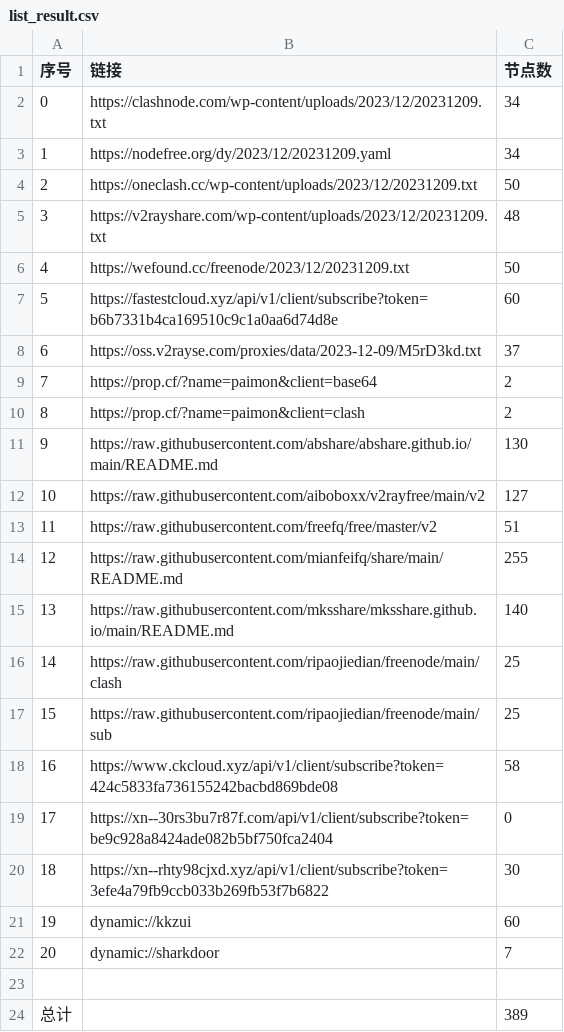
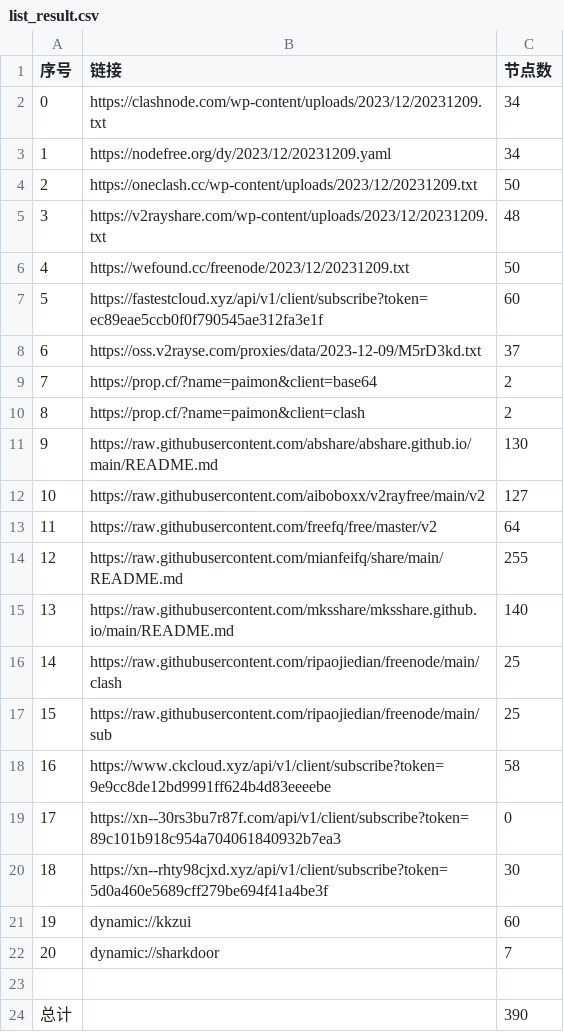
Before and after one commit to WTNLXTBL/Node-Fetch, a CSV file: list_result.csv, drawn as a sheet.

```diff
--- a/list_result.csv
+++ b/list_result.csv
@@ -6,3 +6,3 @@
 4,https://wefound.cc/freenode/2023/12/20231209.txt,50
-5,https://fastestcloud.xyz/api/v1/client/subscribe?token=b6b7331b4ca169510c9c1a0aa6d74d8e,60
+5,https://fastestcloud.xyz/api/v1/client/subscribe?token=ec89eae5ccb0f0f790545ae312fa3e1f,60
 6,https://oss.v2rayse.com/proxies/data/2023-12-09/M5rD3kd.txt,37
@@ -12,3 +12,3 @@
 10,https://raw.githubusercontent.com/aiboboxx/v2rayfree/main/v2,127
-11,https://raw.githubusercontent.com/freefq/free/master/v2,51
+11,https://raw.githubusercontent.com/freefq/free/master/v2,64
 12,https://raw.githubusercontent.com/mianfeifq/share/main/README.md,255
@@ -17,5 +17,5 @@
 15,https://raw.githubusercontent.com/ripaojiedian/freenode/main/sub,25
-16,https://www.ckcloud.xyz/api/v1/client/subscribe?token=424c5833fa736155242bacbd869bde08,58
-17,https://xn--30rs3bu7r87f.com/api/v1/client/subscribe?token=be9c928a8424ade082b5bf750fca2404,0
-18,https://xn--rhty98cjxd.xyz/api/v1/client/subscribe?token=3efe4a79fb9ccb033b269fb53f7b6822,30
+16,https://www.ckcloud.xyz/api/v1/client/subscribe?token=9e9cc8de12bd9991ff624b4d83eeeebe,58
+17,https://xn--30rs3bu7r87f.com/api/v1/client/subscribe?token=89c101b918c954a704061840932b7ea3,0
+18,https://xn--rhty98cjxd.xyz/api/v1/client/subscribe?token=5d0a460e5689cff279be694f41a4be3f,30
 19,dynamic://kkzui,60
@@ -23,2 +23,2 @@
 
-总计,,389
+总计,,390
```
Also changed, not shown: 14 other files.
